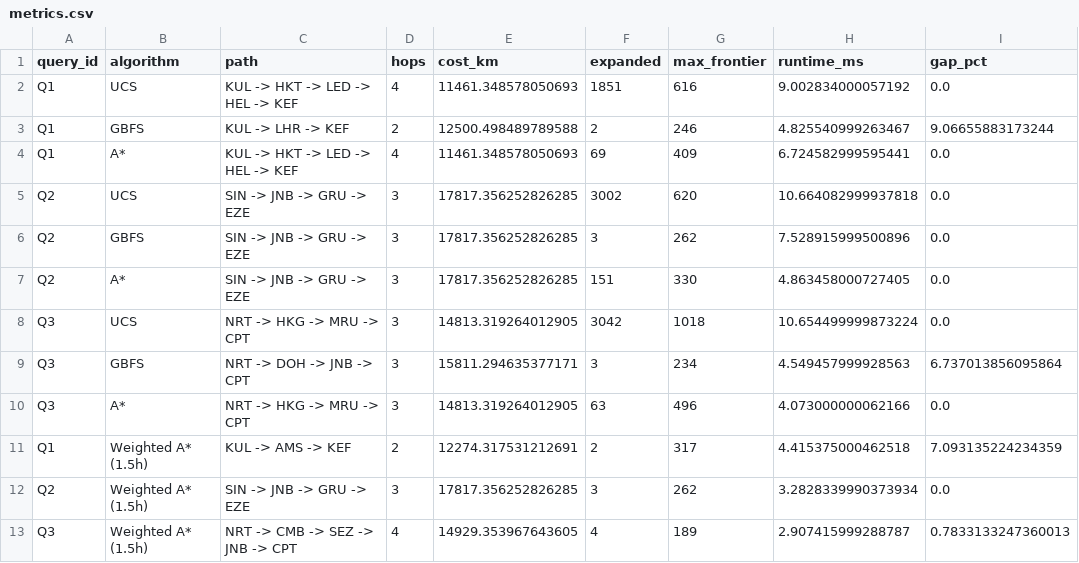
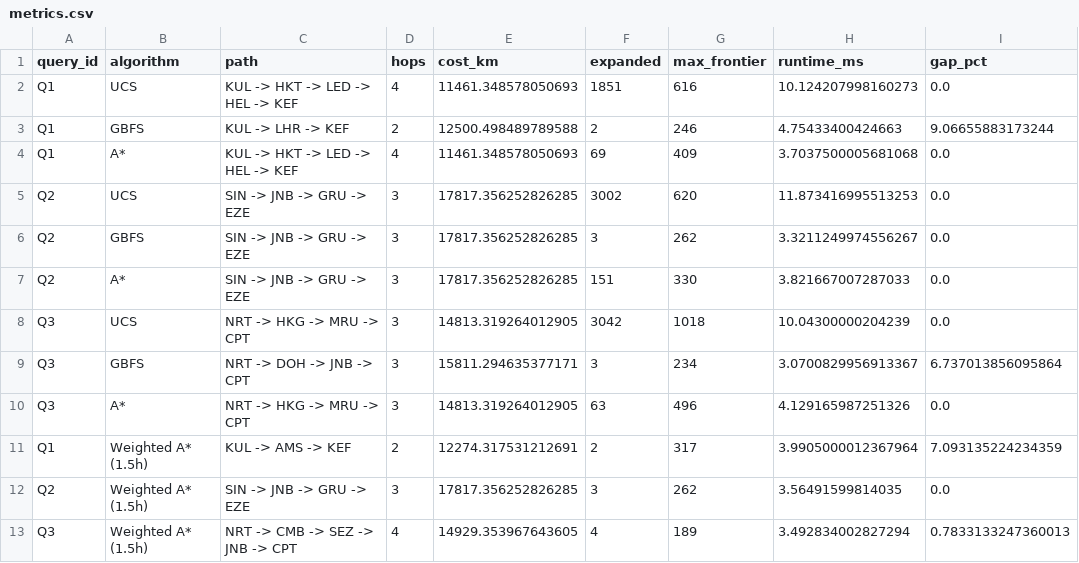
Before and after one commit to kwahsont/UTP-Artificial-Intelligence, a CSV file: results/lab02/metrics.csv, drawn as a sheet.

```diff
--- a/results/lab02/metrics.csv
+++ b/results/lab02/metrics.csv
@@ -1,13 +1,13 @@
 query_id,algorithm,path,hops,cost_km,expanded,max_frontier,runtime_ms,gap_pct
-Q1,UCS,KUL -> HKT -> LED -> HEL -> KEF,4,11461.348578050693,1851,616,9.002834000057192,0.0
-Q1,GBFS,KUL -> LHR -> KEF,2,12500.498489789588,2,246,4.825540999263467,9.06655883173244
-Q1,A*,KUL -> HKT -> LED -> HEL -> KEF,4,11461.348578050693,69,409,6.724582999595441,0.0
-Q2,UCS,SIN -> JNB -> GRU -> EZE,3,17817.356252826285,3002,620,10.664082999937818,0.0
-Q2,GBFS,SIN -> JNB -> GRU -> EZE,3,17817.356252826285,3,262,7.528915999500896,0.0
-Q2,A*,SIN -> JNB -> GRU -> EZE,3,17817.356252826285,151,330,4.863458000727405,0.0
-Q3,UCS,NRT -> HKG -> MRU -> CPT,3,14813.319264012905,3042,1018,10.654499999873224,0.0
-Q3,GBFS,NRT -> DOH -> JNB -> CPT,3,15811.294635377171,3,234,4.549457999928563,6.737013856095864
-Q3,A*,NRT -> HKG -> MRU -> CPT,3,14813.319264012905,63,496,4.073000000062166,0.0
-Q1,Weighted A* (1.5h),KUL -> AMS -> KEF,2,12274.317531212691,2,317,4.415375000462518,7.093135224234359
-Q2,Weighted A* (1.5h),SIN -> JNB -> GRU -> EZE,3,17817.356252826285,3,262,3.2828339990373934,0.0
-Q3,Weighted A* (1.5h),NRT -> CMB -> SEZ -> JNB -> CPT,4,14929.353967643605,4,189,2.907415999288787,0.7833133247360013
+Q1,UCS,KUL -> HKT -> LED -> HEL -> KEF,4,11461.348578050693,1851,616,10.124207998160273,0.0
+Q1,GBFS,KUL -> LHR -> KEF,2,12500.498489789588,2,246,4.75433400424663,9.06655883173244
+Q1,A*,KUL -> HKT -> LED -> HEL -> KEF,4,11461.348578050693,69,409,3.7037500005681068,0.0
+Q2,UCS,SIN -> JNB -> GRU -> EZE,3,17817.356252826285,3002,620,11.873416995513253,0.0
+Q2,GBFS,SIN -> JNB -> GRU -> EZE,3,17817.356252826285,3,262,3.3211249974556267,0.0
+Q2,A*,SIN -> JNB -> GRU -> EZE,3,17817.356252826285,151,330,3.821667007287033,0.0
+Q3,UCS,NRT -> HKG -> MRU -> CPT,3,14813.319264012905,3042,1018,10.04300000204239,0.0
+Q3,GBFS,NRT -> DOH -> JNB -> CPT,3,15811.294635377171,3,234,3.0700829956913367,6.737013856095864
+Q3,A*,NRT -> HKG -> MRU -> CPT,3,14813.319264012905,63,496,4.129165987251326,0.0
+Q1,Weighted A* (1.5h),KUL -> AMS -> KEF,2,12274.317531212691,2,317,3.9905000012367964,7.093135224234359
+Q2,Weighted A* (1.5h),SIN -> JNB -> GRU -> EZE,3,17817.356252826285,3,262,3.56491599814035,0.0
+Q3,Weighted A* (1.5h),NRT -> CMB -> SEZ -> JNB -> CPT,4,14929.353967643605,4,189,3.492834002827294,0.7833133247360013
```
Also changed, not shown: 2 other files.
